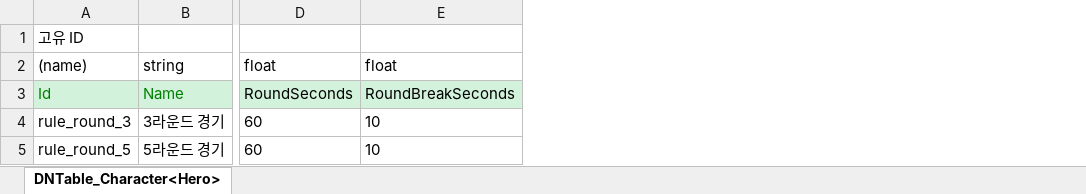
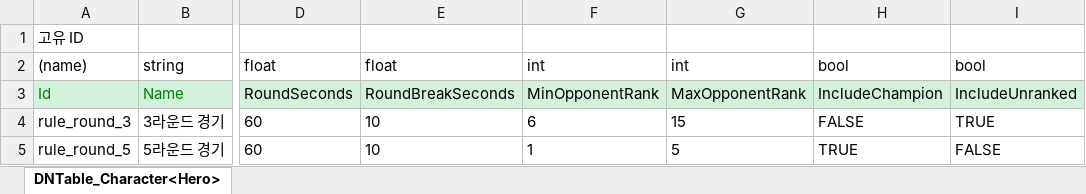
Before and after one commit to chocopiehunter/Boxing_or_Idle, an Excel workbook: JsonConverter/ExcelFiles/MatchRuleData.xlsx, sheet DNTable_Character<Hero>, drawn as a sheet; only a part is shown, gaps mark what is left out; values as stored, in another font and other column widths than the file's, no borders; the diff names each change by its address in the sheet, - before the commit and + after, or states it on an @@ line.

Commit message:
[feat] MatchRuleData 랭킹별 라운드 조건 추가

```diff
--- a/JsonConverter/ExcelFiles/MatchRuleData.xlsx (sheet DNTable_Character<Hero>)
+++ b/JsonConverter/ExcelFiles/MatchRuleData.xlsx (sheet DNTable_Character<Hero>)
+column F, rows 2-5: int | MinOpponentRank | 6 | 1
+column G, rows 2-5: int | MaxOpponentRank | 15 | 5
+column H, rows 2-5: bool | IncludeChampion | FALSE | TRUE
+column I, rows 2-5: bool | IncludeUnranked | TRUE | FALSE
```
Also changed, not shown: JsonConverter/ExcelFiles/OrganizationData.xlsx, 4 other files.
